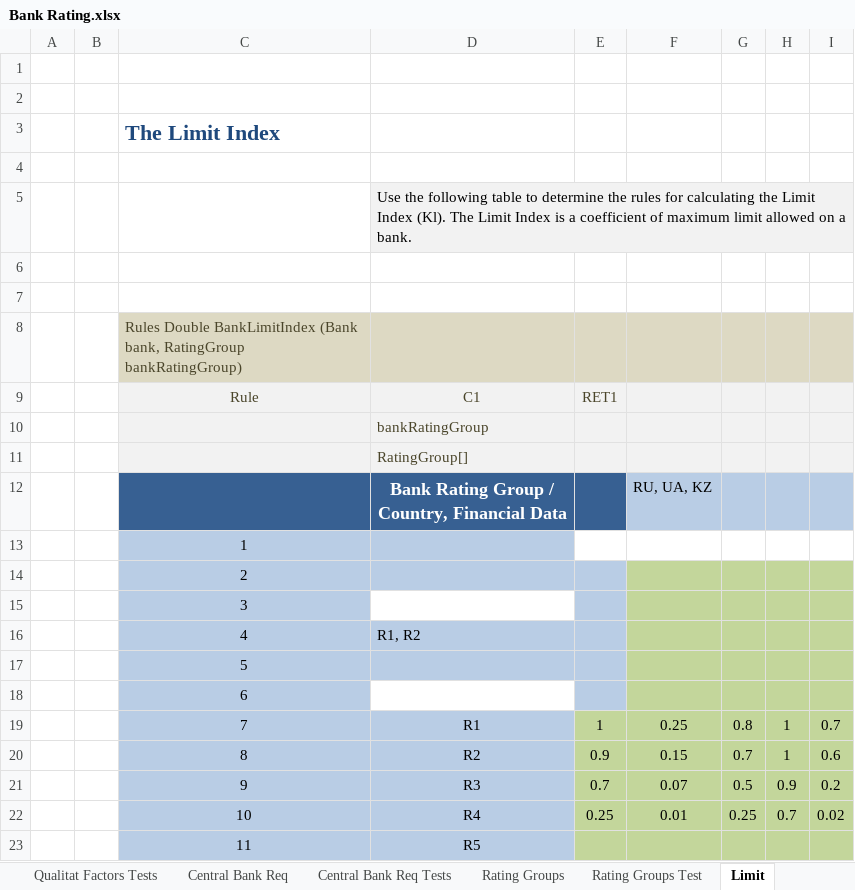
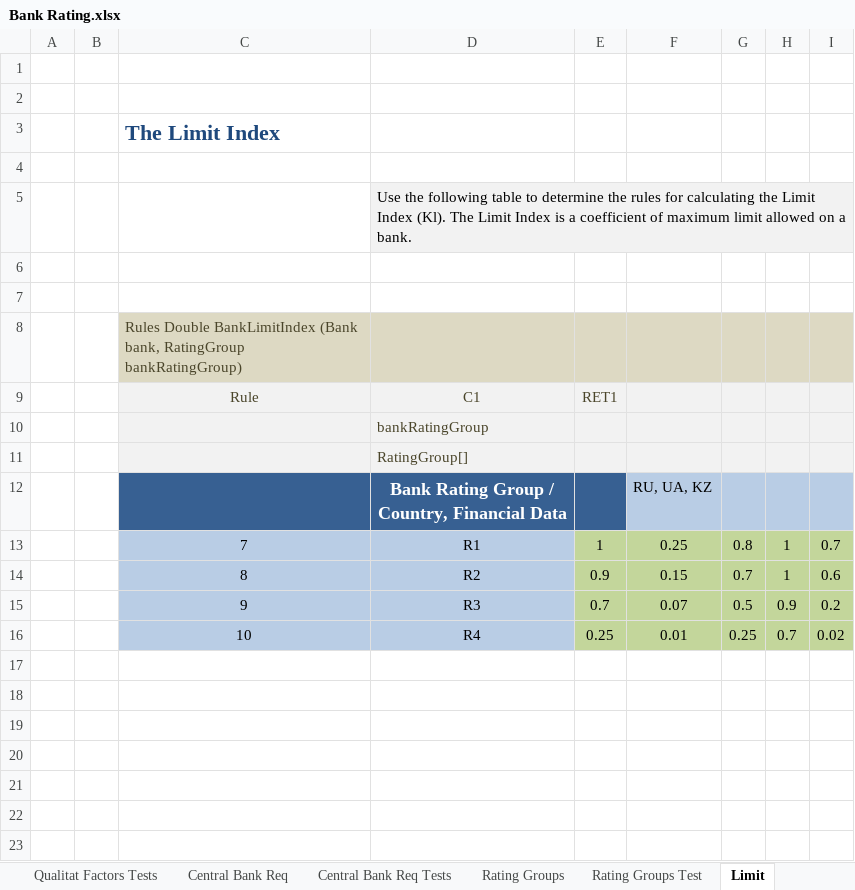
Before and after one commit to ekosolapova/gitExampleRepository, an Excel workbook: DESIGN/rules/Example 1 - Bank Rating/Bank Rating.xlsx, sheet Limit, drawn as a sheet; values as stored, in another font and other column widths than the file's, no borders; the diff names each change by its address in the sheet, - before the commit and + after, or states it on an @@ line.

Commit message:
Project Example 1 - Bank Rating is saved.

```diff
--- a/DESIGN/rules/Example 1 - Bank Rating/Bank Rating.xlsx (sheet Limit)
+++ b/DESIGN/rules/Example 1 - Bank Rating/Bank Rating.xlsx (sheet Limit)
-row 13:  |  | 1
-row 14:  |  | 2
-row 15:  |  | 3
-row 16:  |  | 4 | R1, R2
-row 17:  |  | 5
-row 18:  |  | 6
-row 23:  |  | 11 | R5
```
Also changed, not shown: charts or pictures.
